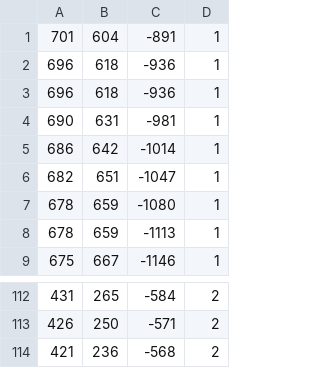
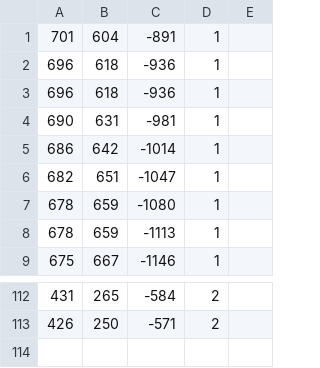
Before and after one commit to johannaSommer/sa-objecttracking, a CSV file: src/sync_videos/data/sync_1.csv, drawn as a sheet; only a part is shown, gaps mark what is left out; removed rows and columns are numbered as before the commit, all else as after; the diff names each change by its address in the sheet, - before the commit and + after, or states it on an @@ line.

```diff
--- a/src/sync_videos/data/sync_1.csv
+++ b/src/sync_videos/data/sync_1.csv
+column E, empty
-row 114: 421 | 236 | -568 | 2
```
Also changed, not shown: 3 other files.
